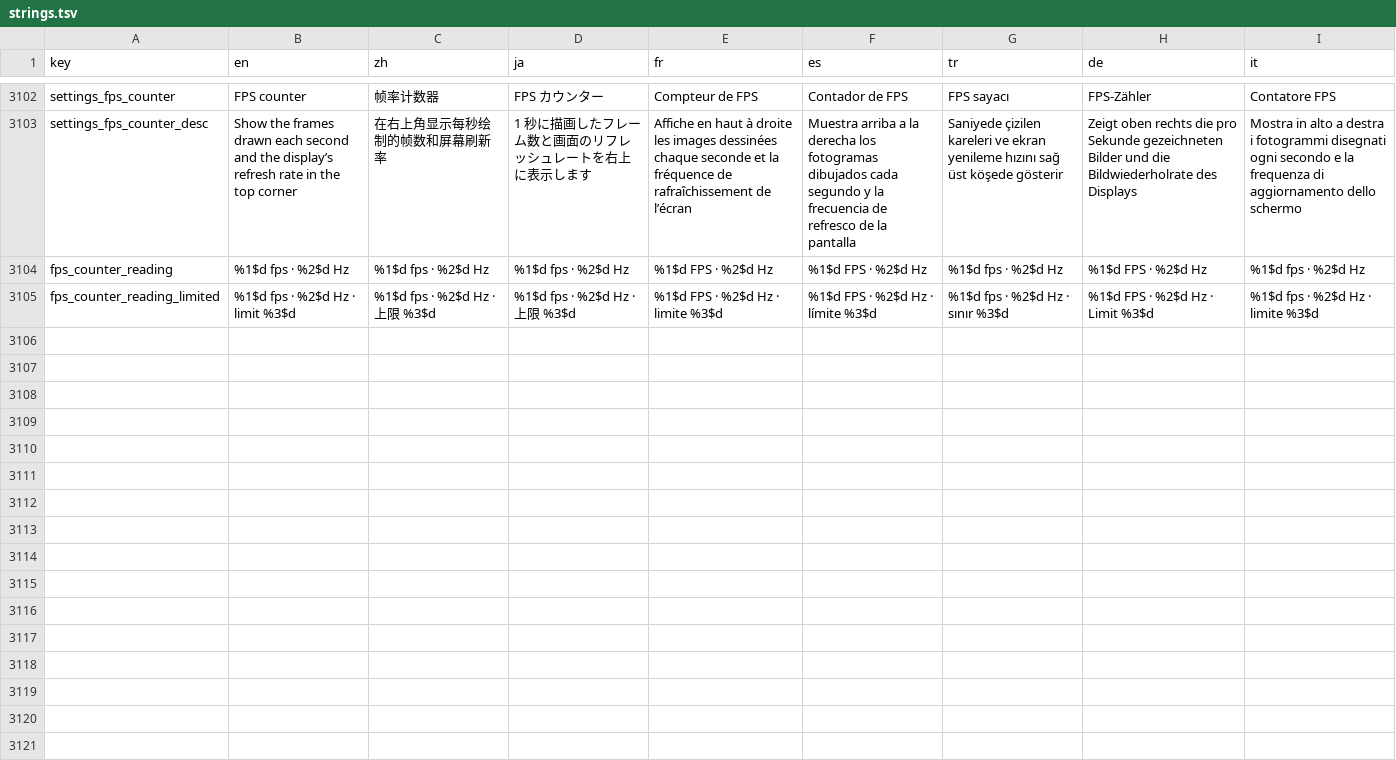
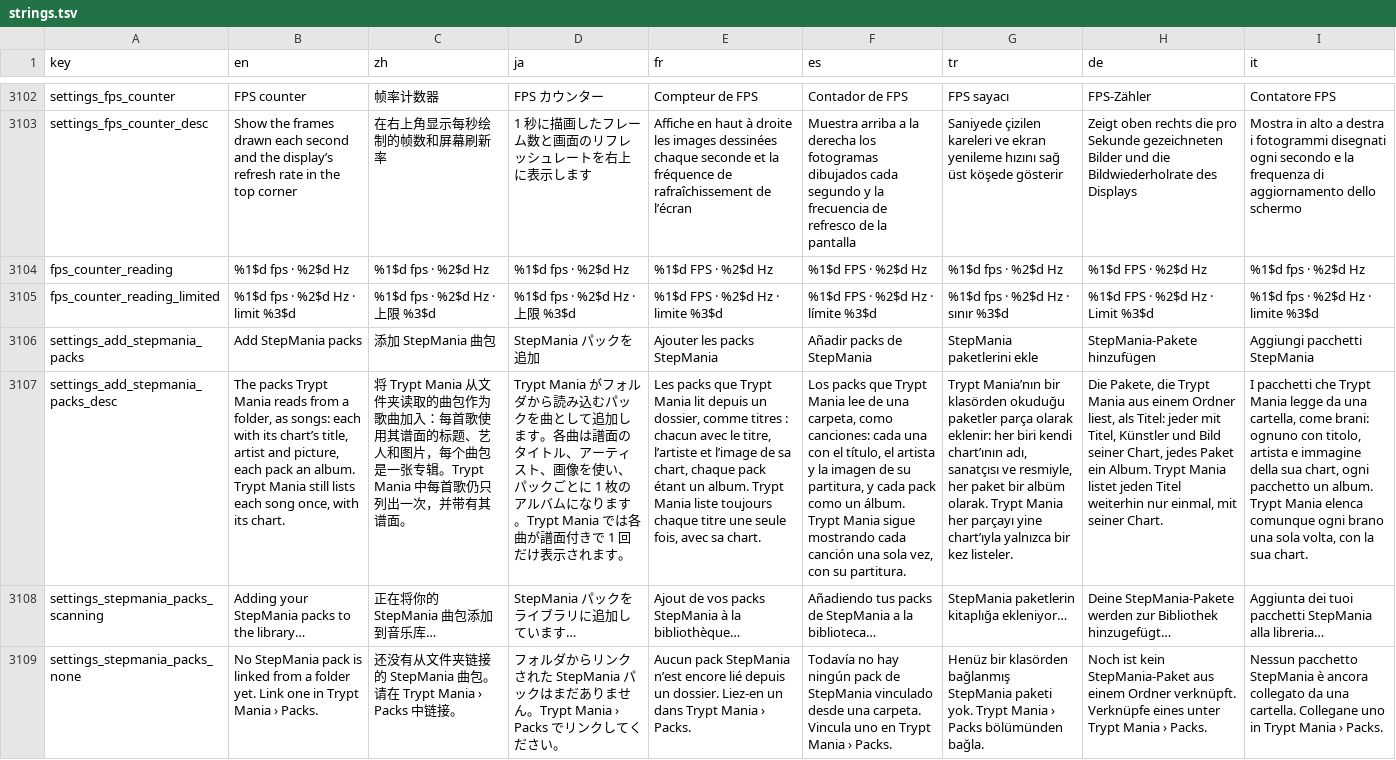
Before and after one commit to tryptz/Tryptify, a TSV file: app/l10n/strings.tsv, drawn as a sheet; only a part is shown, gaps mark what is left out; the diff names each change by its address in the sheet, - before the commit and + after, or states it on an @@ line.

Commit message:
Library: StepMania packs as songs, each once and charted
Settings › Library › Music folders › Add StepMania packs adds the folders
Trypt Mania's linked packs are read from to the music folders (none for a
whole-phone library, which holds them already) and scans them in. Each
pack song shows its chart's title and artist over the file's tags, the
pack as its album (album artist its one artist or Various Artists), and
the song's picture; a row read before its pack was linked is read again.

In Trypt Mania a library song whose file is a pack song's music is the
pack's song: listed once, with its chart, never counted as needing one
and sent to the chart server. Play in Trypt Mania finds it by its file.

Trypt Mania's own pack folder is left out of every scan: each chart made
in the app is written there with a copy of its music, which doubled the
song in the library.

```diff
--- a/app/l10n/strings.tsv
+++ b/app/l10n/strings.tsv
+row 3106: settings_add_stepmania_packs | Add StepMania packs | 添加 StepMania 曲包 | StepMania パックを追加 | Ajouter les packs StepMania | Añadir packs de StepMania | StepMania paketlerini ekle | StepMania-Pakete hinzufügen | Aggiungi pacchetti StepMania
+row 3107: settings_add_stepmania_packs_desc | The packs Trypt Mania reads from a folder, as songs: each with its chart’s title, artist and picture, each pack an album. Trypt Mania still lists each song once, with its chart. | 将 Trypt Mania 从文件夹读取的曲包作为歌曲加入：每首歌使用其谱面的标题、艺人和图片，每个曲包是一张专辑。Trypt Mania 中每首歌仍只列出一次，并带有其谱面。 | Trypt Mania がフォルダから読み込むパックを曲として追加します。各曲は譜面のタイトル、アーティスト、画像を使い、パックごとに 1 枚のアルバムになります。Trypt Mania では各曲が譜面付きで 1 回だけ表示されます。 | Les packs que Trypt Mania lit depuis un dossier, comme titres : chacun avec le titre, l’artiste et l’image de sa chart, chaque pack étant un album. Trypt Mania liste toujours chaque titre une seule fois, avec sa chart. | Los packs que Trypt Mania lee de una carpeta, como canciones: cada una con el título, el artista y la imagen de su partitura, y cada pack como un álbum. Trypt Mania sigue mostrando cada canción una sola vez, con su partitura. | Trypt Mania’nın bir klasörden okuduğu paketler parça olarak eklenir: her biri kendi chart’ının adı, sanatçısı ve resmiyle, her paket bir albüm olarak. Trypt Mania her parçayı yine chart’ıyla yalnızca bir kez listeler. | Die Pakete, die Trypt Mania aus einem Ordner liest, als Titel: jeder mit Titel, Künstler und Bild seiner Chart, jedes Paket ein Album. Trypt Mania listet jeden Titel weiterhin nur einmal, mit seiner Chart. | I pacchetti che Trypt Mania legge da una cartella, come brani: ognuno con titolo, artista e immagine della sua chart, ogni pacchetto un album. Trypt Mania elenca comunque ogni brano una sola volta, con la sua chart.
+row 3108: settings_stepmania_packs_scanning | Adding your StepMania packs to the library… | 正在将你的 StepMania 曲包添加到音乐库… | StepMania パックをライブラリに追加しています… | Ajout de vos packs StepMania à la bibliothèque… | Añadiendo tus packs de StepMania a la biblioteca… | StepMania paketlerin kitaplığa ekleniyor… | Deine StepMania-Pakete werden zur Bibliothek hinzugefügt… | Aggiunta dei tuoi pacchetti StepMania alla libreria…
+row 3109: settings_stepmania_packs_none | No StepMania pack is linked from a folder yet. Link one in Trypt Mania › Packs. | 还没有从文件夹链接的 StepMania 曲包。请在 Trypt Mania › Packs 中链接。 | フォルダからリンクされた StepMania パックはまだありません。Trypt Mania › Packs でリンクしてください。 | Aucun pack StepMania n’est encore lié depuis un dossier. Liez-en un dans Trypt Mania › Packs. | Todavía no hay ningún pack de StepMania vinculado desde una carpeta. Vincula uno en Trypt Mania › Packs. | Henüz bir klasörden bağlanmış StepMania paketi yok. Trypt Mania › Packs bölümünden bağla. | Noch ist kein StepMania-Paket aus einem Ordner verknüpft. Verknüpfe eines unter Trypt Mania › Packs. | Nessun pacchetto StepMania è ancora collegato da una cartella. Collegane uno in Trypt Mania › Packs.
```
Also changed, not shown: 19 other files.
